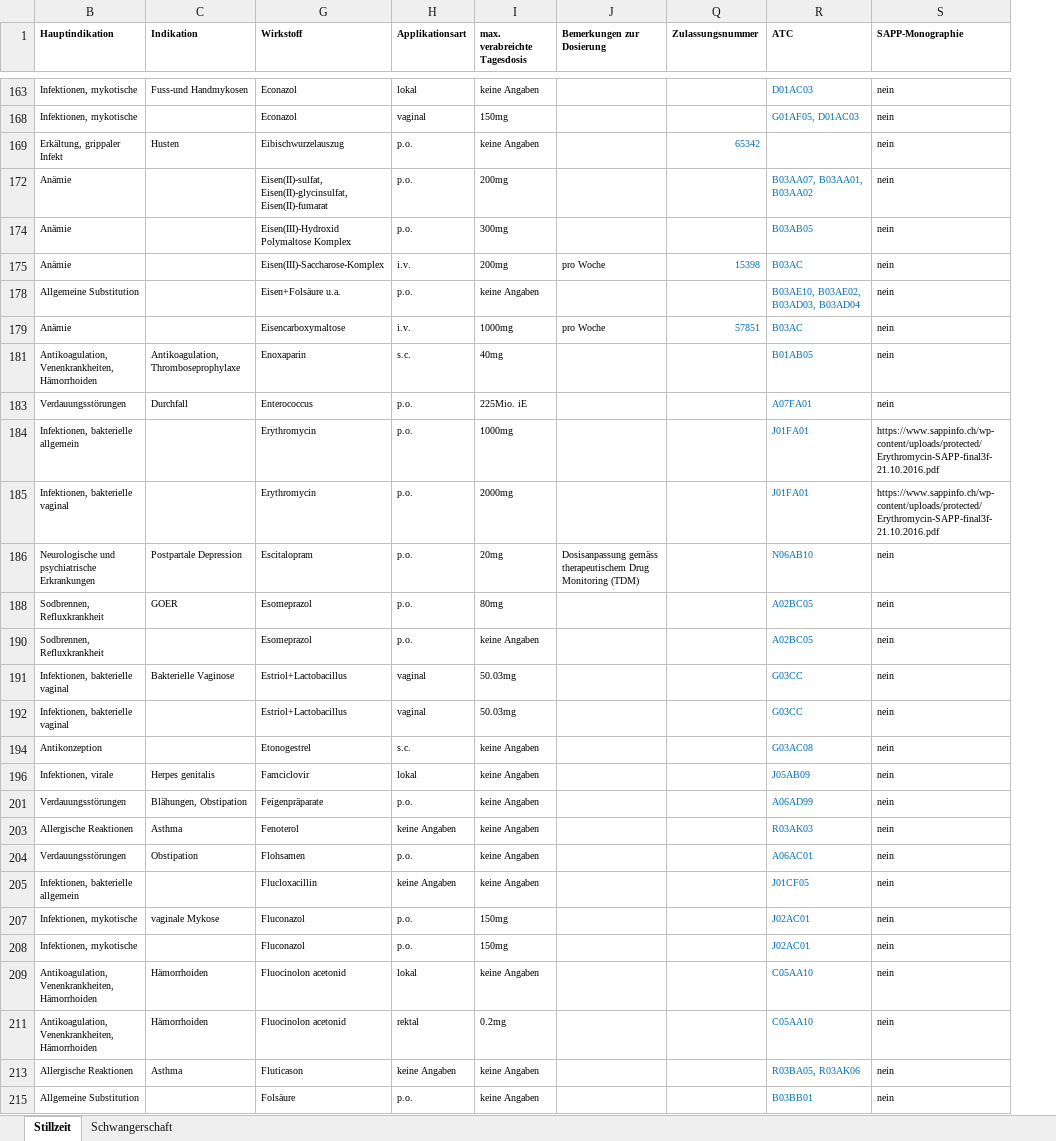
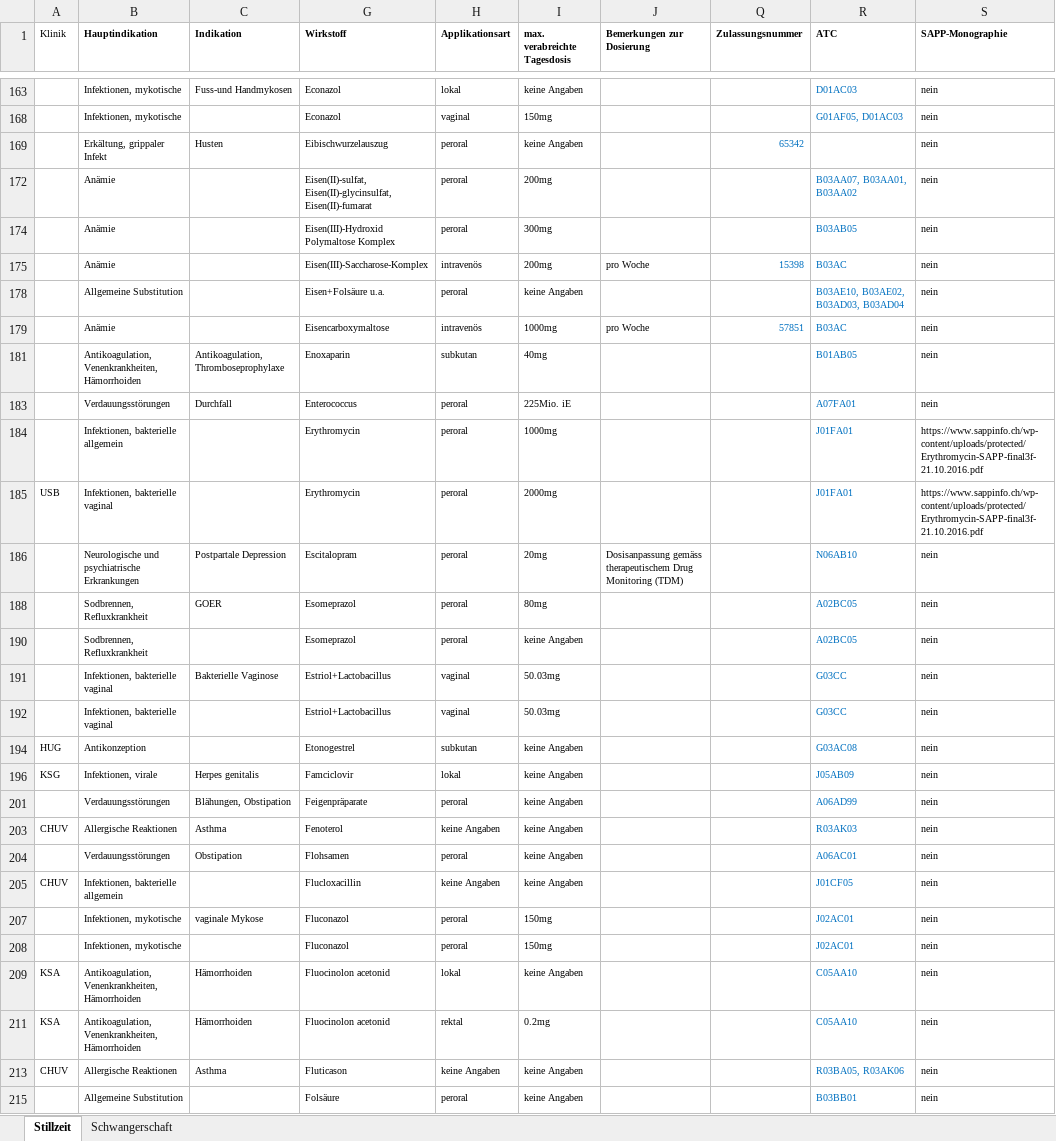
Before and after one commit to zdavatz/cpp2sqlite, an Excel workbook: input/sappinfo.xlsx, sheet Stillzeit, drawn as a sheet; only a part is shown, gaps mark what is left out; values as stored, in another font and other column widths than the file's, no borders; the diff covers the shown part only; the diff names each change by its address in the sheet, - before the commit and + after, or states it on an @@ line.

```diff
--- a/input/sappinfo.xlsx (sheet Stillzeit)
+++ b/input/sappinfo.xlsx (sheet Stillzeit)
@@ column A (Klinik) unhidden, rows 185-213: USB |  |  |  |  |  | HUG | KSG |  | CHUV |  | CHUV |  |  | KSA | KSA | CHUV @@
-H169 (Applikationsart): p.o.
+H169 (Applikationsart): peroral
-H172 (Applikationsart): p.o.
+H172 (Applikationsart): peroral
-H174 (Applikationsart): p.o.
+H174 (Applikationsart): peroral
-H175 (Applikationsart): i.v.
+H175 (Applikationsart): intravenös
-H178 (Applikationsart): p.o.
+H178 (Applikationsart): peroral
-H179 (Applikationsart): i.v.
+H179 (Applikationsart): intravenös
-H181 (Applikationsart): s.c.
+H181 (Applikationsart): subkutan
-H183:H186 (Applikationsart): p.o.
+H183:H186 (Applikationsart): peroral
-H188 (Applikationsart): p.o.
+H188 (Applikationsart): peroral
-H190 (Applikationsart): p.o.
+H190 (Applikationsart): peroral
-H194 (Applikationsart): s.c.
+H194 (Applikationsart): subkutan
-H201 (Applikationsart): p.o.
+H201 (Applikationsart): peroral
-H204 (Applikationsart): p.o.
+H204 (Applikationsart): peroral
-H207:H208 (Applikationsart): p.o.
+H207:H208 (Applikationsart): peroral
-H215 (Applikationsart): p.o.
+H215 (Applikationsart): peroral
```
Also changed, not shown: 87 edited cells elsewhere in this sheet, sheet Schwangerschaft, hidden cells.
